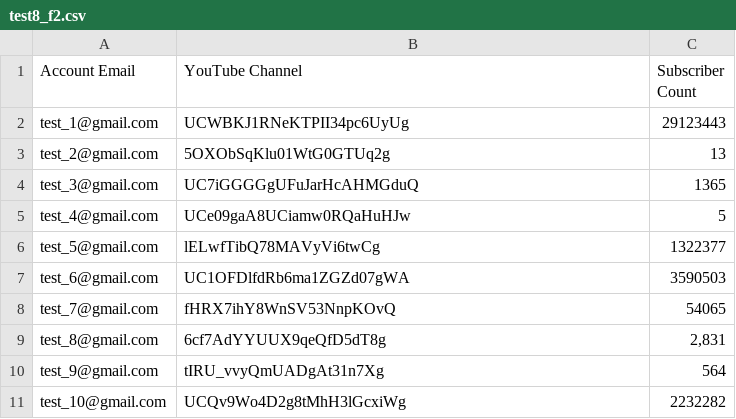
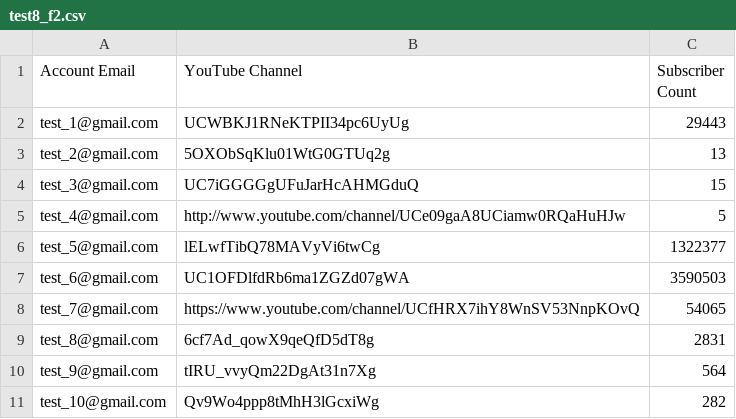
Before and after one commit to WeiyeeGoh/collab_inc_take_home_assignment, a CSV file: csv_files/test8_f2.csv, drawn as a sheet.

```diff
--- a/csv_files/test8_f2.csv
+++ b/csv_files/test8_f2.csv
@@ -1,11 +1,11 @@
 Account Email, YouTube Channel, Subscriber Count
-test_1@gmail.com,UCWBKJ1RNeKTPII34pc6UyUg,29123443
+test_1@gmail.com,UCWBKJ1RNeKTPII34pc6UyUg,29443
 test_2@gmail.com,5OXObSqKlu01WtG0GTUq2g,13
-test_3@gmail.com,UC7iGGGGgUFuJarHcAHMGduQ,1365
-test_4@gmail.com,UCe09gaA8UCiamw0RQaHuHJw,5
+test_3@gmail.com,UC7iGGGGgUFuJarHcAHMGduQ,15
+test_4@gmail.com,http://www.youtube.com/channel/UCe09gaA8UCiamw0RQaHuHJw,5
 test_5@gmail.com,lELwfTibQ78MAVyVi6twCg,1322377
 test_6@gmail.com,UC1OFDlfdRb6ma1ZGZd07gWA,3590503
-test_7@gmail.com,fHRX7ihY8WnSV53NnpKOvQ,54065
-test_8@gmail.com,6cf7AdYYUUX9qeQfD5dT8g,"2,831"
-test_9@gmail.com,tIRU_vvyQmUADgAt31n7Xg,564
-test_10@gmail.com,UCQv9Wo4D2g8tMhH3lGcxiWg,2232282
+test_7@gmail.com,https://www.youtube.com/channel/UCfHRX7ihY8WnSV53NnpKOvQ,54065
+test_8@gmail.com,6cf7Ad_qowX9qeQfD5dT8g,2831
+test_9@gmail.com,tIRU_vvyQm22DgAt31n7Xg,564
+test_10@gmail.com,Qv9Wo4ppp8tMhH3lGcxiWg,282
```
Also changed, not shown: 9 other files.
